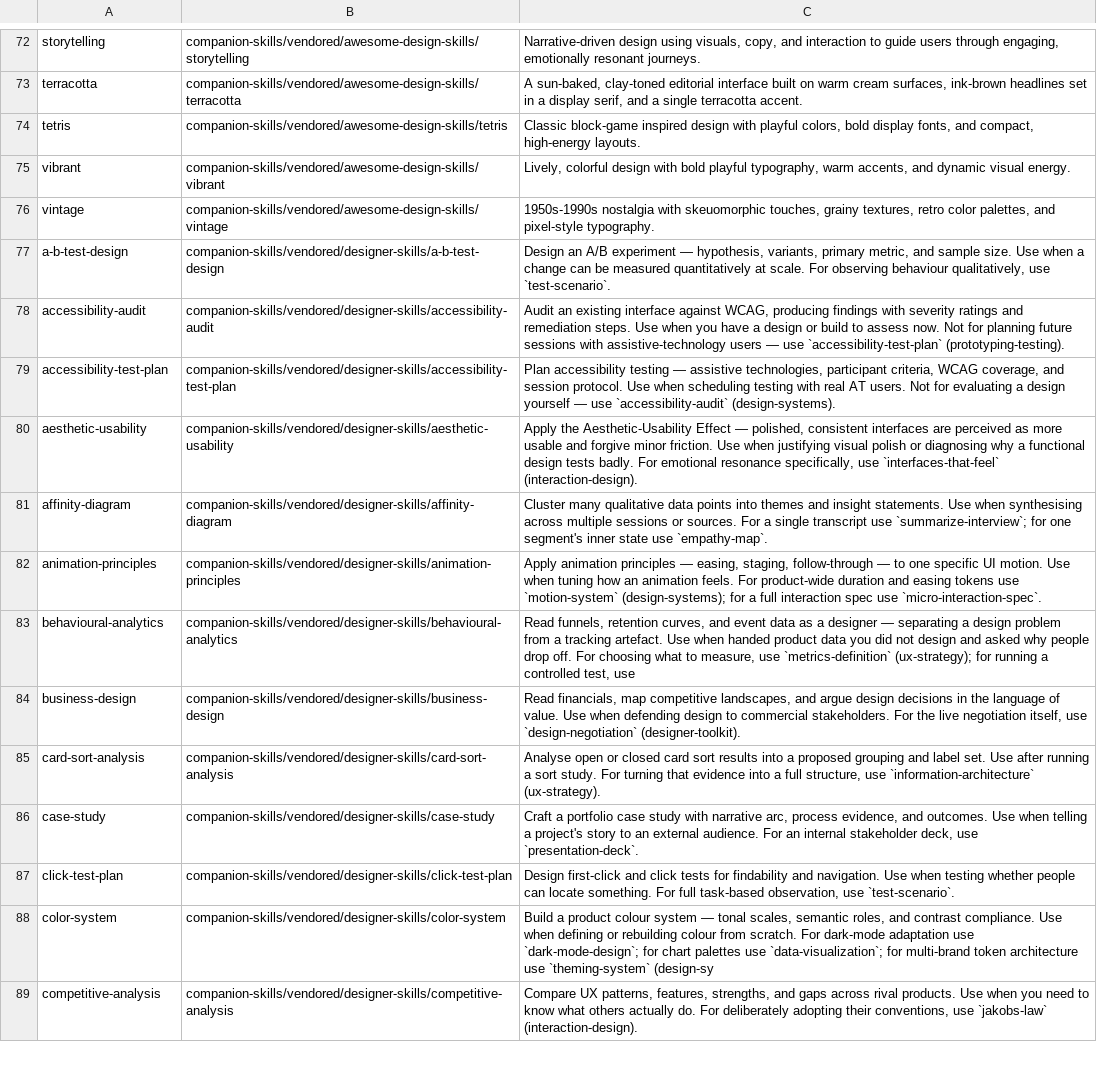
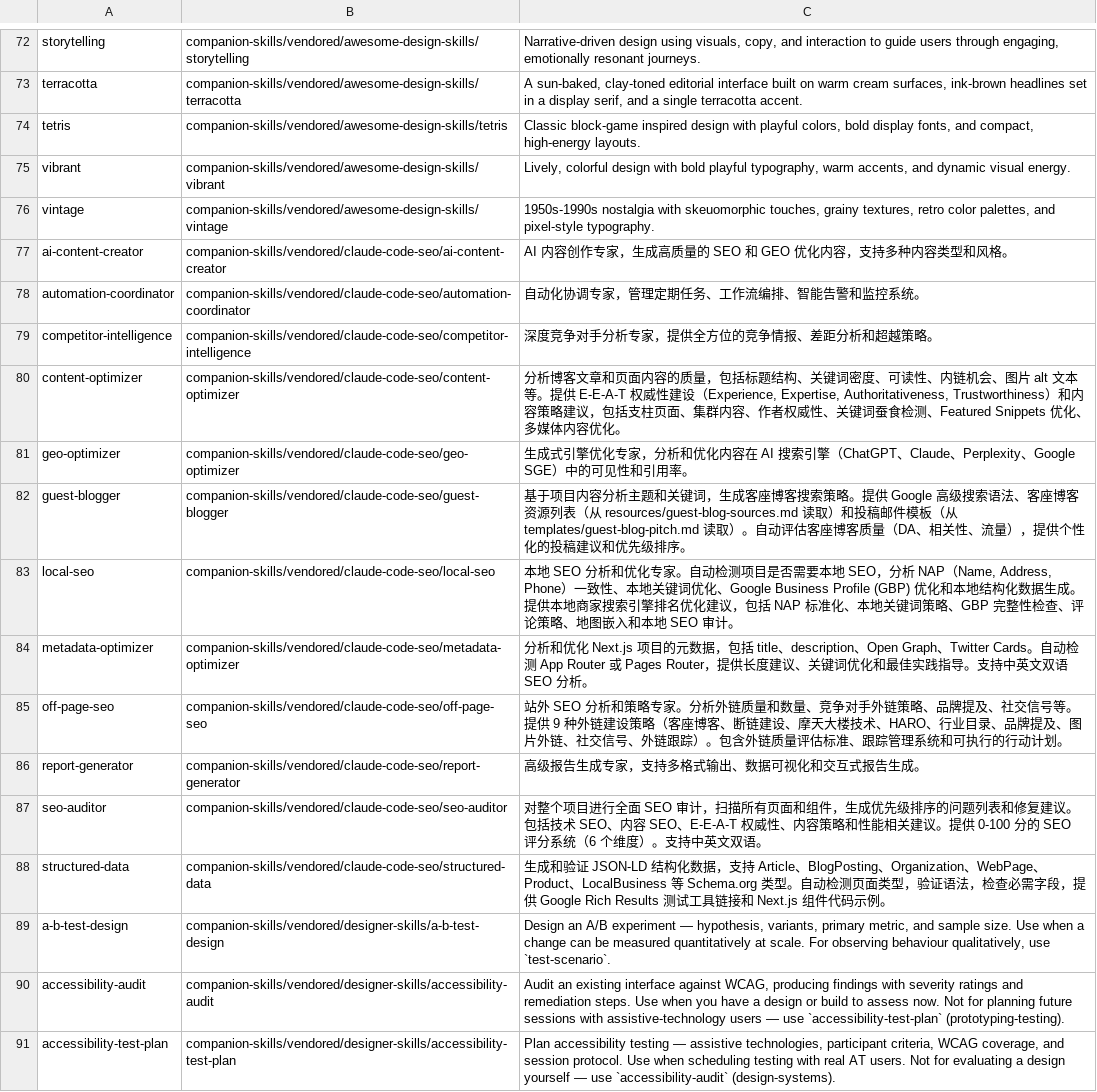
Before and after one commit to Jumpsy/design-mastery, a TSV file: skills-index.tsv, drawn as a sheet; only a part is shown, gaps mark what is left out; the shorter side is filled out with more unchanged rows; the diff names each change by its address in the sheet, - before the commit and + after, or states it on an @@ line.

```diff
--- a/skills-index.tsv
+++ b/skills-index.tsv
+row 77: ai-content-creator | companion-skills/vendored/claude-code-seo/ai-content-creator | AI 内容创作专家，生成高质量的 SEO 和 GEO 优化内容，支持多种内容类型和风格。
+row 78: automation-coordinator | companion-skills/vendored/claude-code-seo/automation-coordinator | 自动化协调专家，管理定期任务、工作流编排、智能告警和监控系统。
+row 79: competitor-intelligence | companion-skills/vendored/claude-code-seo/competitor-intelligence | 深度竞争对手分析专家，提供全方位的竞争情报、差距分析和超越策略。
+row 80: content-optimizer | companion-skills/vendored/claude-code-seo/content-optimizer | 分析博客文章和页面内容的质量，包括标题结构、关键词密度、可读性、内链机会、图片 alt 文本等。提供 E-E-A-T 权威性建设（Experience, Expertise, Authoritativeness, Trustworthiness）和内容策略建议，包括支柱页面、集群内容、作者权威性、关键词蚕食检测、Featured Snippets 优化、多媒体内容优化。
+row 81: geo-optimizer | companion-skills/vendored/claude-code-seo/geo-optimizer | 生成式引擎优化专家，分析和优化内容在 AI 搜索引擎（ChatGPT、Claude、Perplexity、Google SGE）中的可见性和引用率。
+row 82: guest-blogger | companion-skills/vendored/claude-code-seo/guest-blogger | 基于项目内容分析主题和关键词，生成客座博客搜索策略。提供 Google 高级搜索语法、客座博客资源列表（从 resources/guest-blog-sources.md 读取）和投稿邮件模板（从 templates/guest-blog-pitch.md 读取）。自动评估客座博客质量（DA、相关性、流量），提供个性化的投稿建议和优先级排序。
+row 83: local-seo | companion-skills/vendored/claude-code-seo/local-seo | 本地 SEO 分析和优化专家。自动检测项目是否需要本地 SEO，分析 NAP（Name, Address, Phone）一致性、本地关键词优化、Google Business Profile (GBP) 优化和本地结构化数据生成。提供本地商家搜索引擎排名优化建议，包括 NAP 标准化、本地关键词策略、GBP 完整性检查、评论策略、地图嵌入和本地 SEO 审计。
+row 84: metadata-optimizer | companion-skills/vendored/claude-code-seo/metadata-optimizer | 分析和优化 Next.js 项目的元数据，包括 title、description、Open Graph、Twitter Cards。自动检测 App Router 或 Pages Router，提供长度建议、关键词优化和最佳实践指导。支持中英文双语 SEO 分析。
+row 85: off-page-seo | companion-skills/vendored/claude-code-seo/off-page-seo | 站外 SEO 分析和策略专家。分析外链质量和数量、竞争对手外链策略、品牌提及、社交信号等。提供 9 种外链建设策略（客座博客、断链建设、摩天大楼技术、HARO、行业目录、品牌提及、图片外链、社交信号、外链跟踪）。包含外链质量评估标准、跟踪管理系统和可执行的行动计划。
+row 86: report-generator | companion-skills/vendored/claude-code-seo/report-generator | 高级报告生成专家，支持多格式输出、数据可视化和交互式报告生成。
+row 87: seo-auditor | companion-skills/vendored/claude-code-seo/seo-auditor | 对整个项目进行全面 SEO 审计，扫描所有页面和组件，生成优先级排序的问题列表和修复建议。包括技术 SEO、内容 SEO、E-E-A-T 权威性、内容策略和性能相关建议。提供 0-100 分的 SEO 评分系统（6 个维度）。支持中英文双语。
+row 88: structured-data | companion-skills/vendored/claude-code-seo/structured-data | 生成和验证 JSON-LD 结构化数据，支持 Article、BlogPosting、Organization、WebPage、Product、LocalBusiness 等 Schema.org 类型。自动检测页面类型，验证语法，检查必需字段，提供 Google Rich Results 测试工具链接和 Next.js 组件代码示例。
```
Also changed, not shown: 23 other files.
